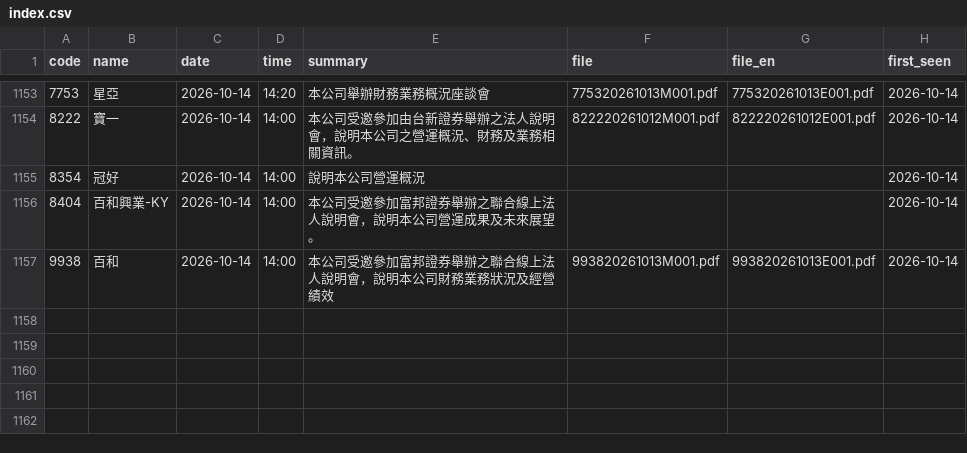
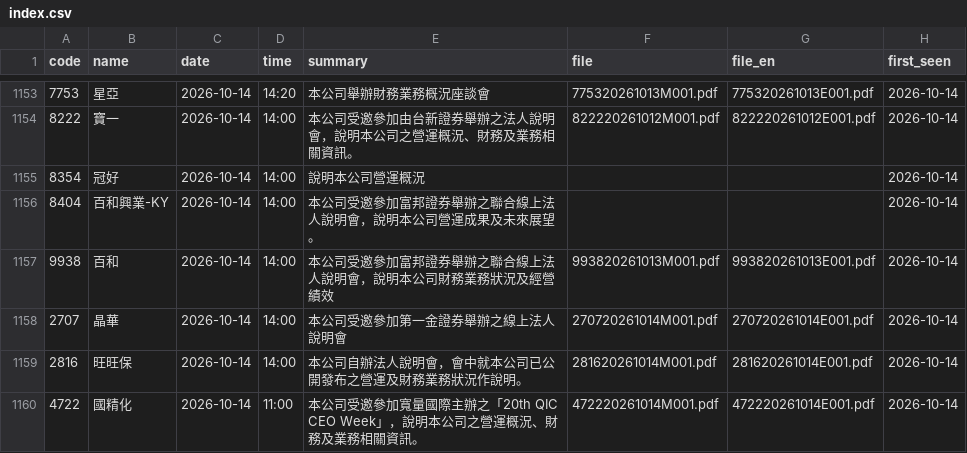
Before and after one commit to metallicatw/tw-six-metrics, a CSV file: data/aipick/talks/index.csv, drawn as a sheet; only a part is shown, gaps mark what is left out.

```diff
--- a/data/aipick/talks/index.csv
+++ b/data/aipick/talks/index.csv
@@ -1157 +1157,4 @@ code,name,date,time,summary,file,file_en,first_seen
 9938,百和,2026-10-14,14:00,本公司受邀參加富邦證券舉辦之聯合線上法人說明會，說明本公司財務業務狀況及經營績效,993820261013M001.pdf,993820261013E001.pdf,2026-10-14
+2707,晶華,2026-10-14,14:00,本公司受邀參加第一金證券舉辦之線上法人說明會,270720261014M001.pdf,270720261014E001.pdf,2026-10-14
+2816,旺旺保,2026-10-14,14:00,本公司自辦法人說明會，會中就本公司已公開發布之營運及財務業務狀況作說明。,281620261014M001.pdf,281620261014E001.pdf,2026-10-14
+4722,國精化,2026-10-14,11:00,本公司受邀參加寬量國際主辦之「20th QIC CEO Week」，說明本公司之營運概況、財務及業務相關資訊。,472220261014M001.pdf,472220261014E001.pdf,2026-10-14
```
Also changed, not shown: data/aipick/rev_seen.csv, data/chipflow/journal.csv, 14 other files.
